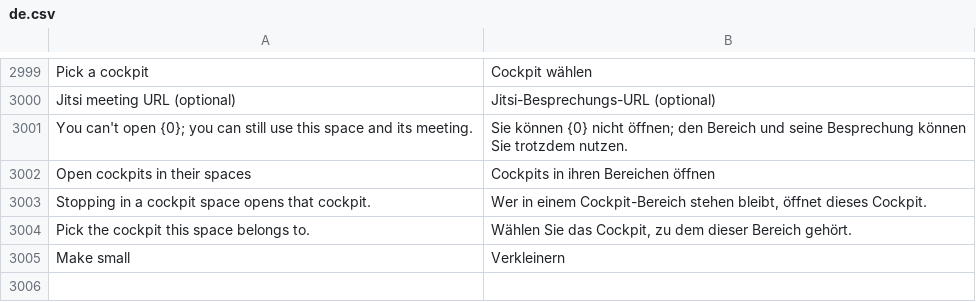
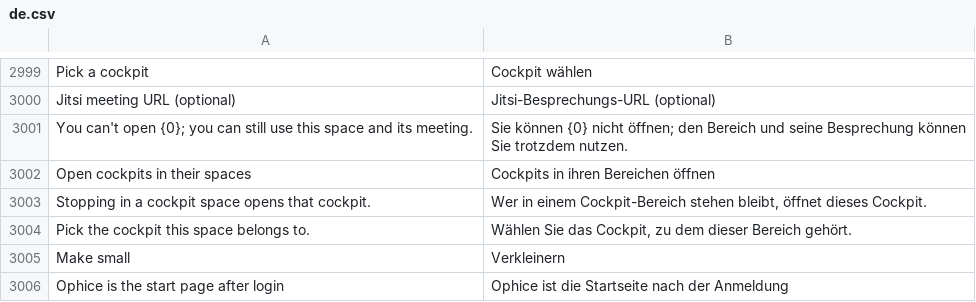
Before and after one commit to phamos-eu/phamos, a CSV file: phamos/translations/de.csv, drawn as a sheet; only a part is shown, gaps mark what is left out.

```diff
--- a/phamos/translations/de.csv
+++ b/phamos/translations/de.csv
@@ -3005 +3005,2 @@ Pick the cockpit this space belongs to.,"Wählen Sie das Cockpit, zu dem dieser
 Make small,Verkleinern
+Ophice is the start page after login,Ophice ist die Startseite nach der Anmeldung
```
Also changed, not shown: 4 other files.
